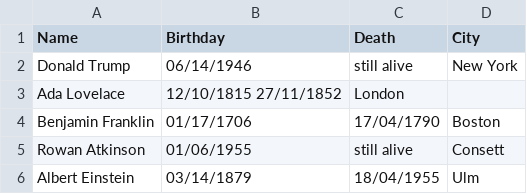
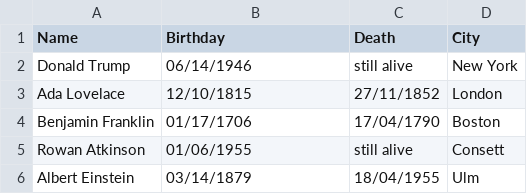
Before and after one commit to andreamarti96/birthdays, a CSV file: birthdays_package/birthdays.csv, drawn as a sheet.

Commit message:
add a comma in csv file

```diff
--- a/birthdays_package/birthdays.csv
+++ b/birthdays_package/birthdays.csv
@@ -2,3 +2,3 @@ Name,Birthday,Death,City
 Donald Trump,06/14/1946,still alive,New York
-Ada Lovelace,12/10/1815	27/11/1852,London
+Ada Lovelace,12/10/1815,27/11/1852,London
 Benjamin Franklin,01/17/1706,17/04/1790,Boston
```
